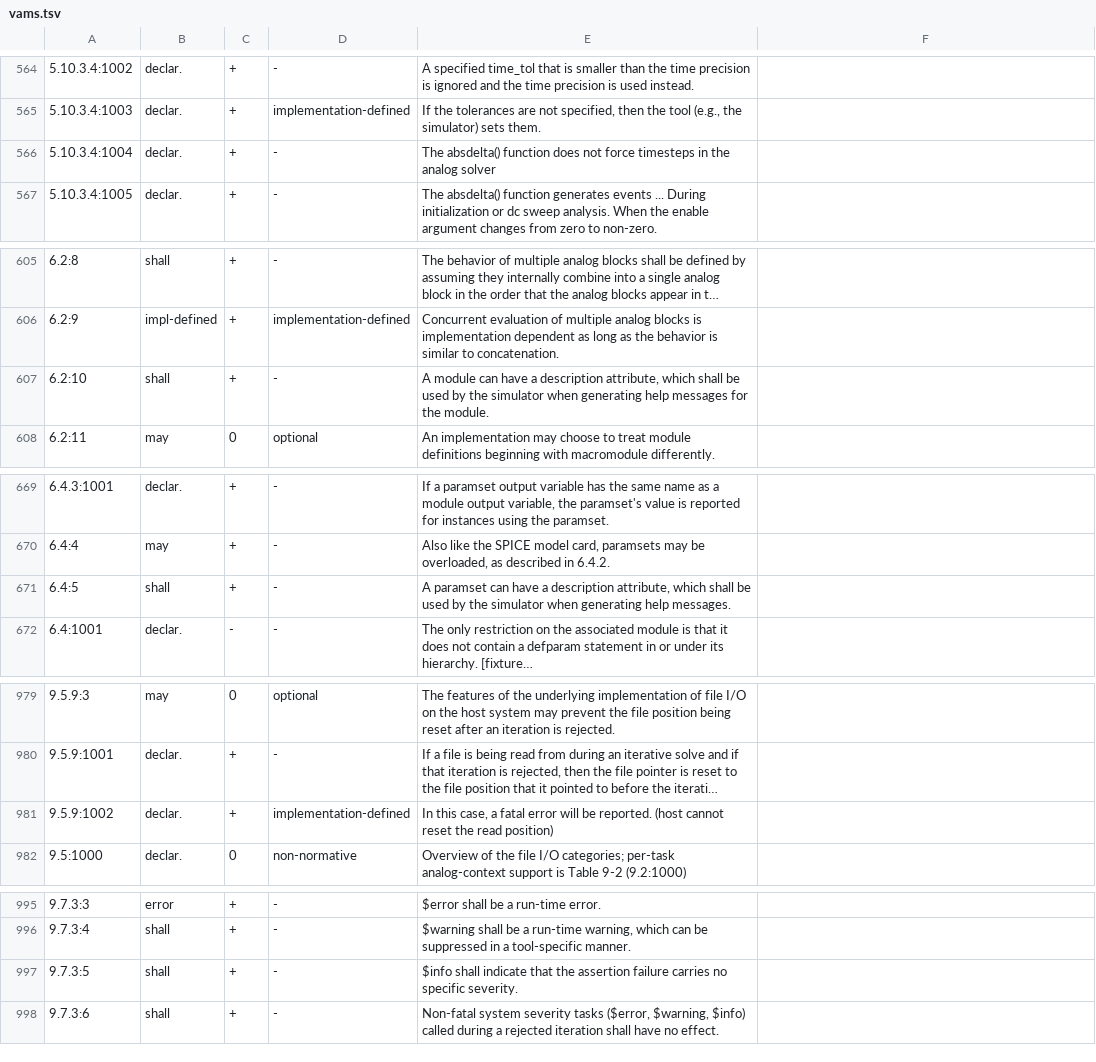
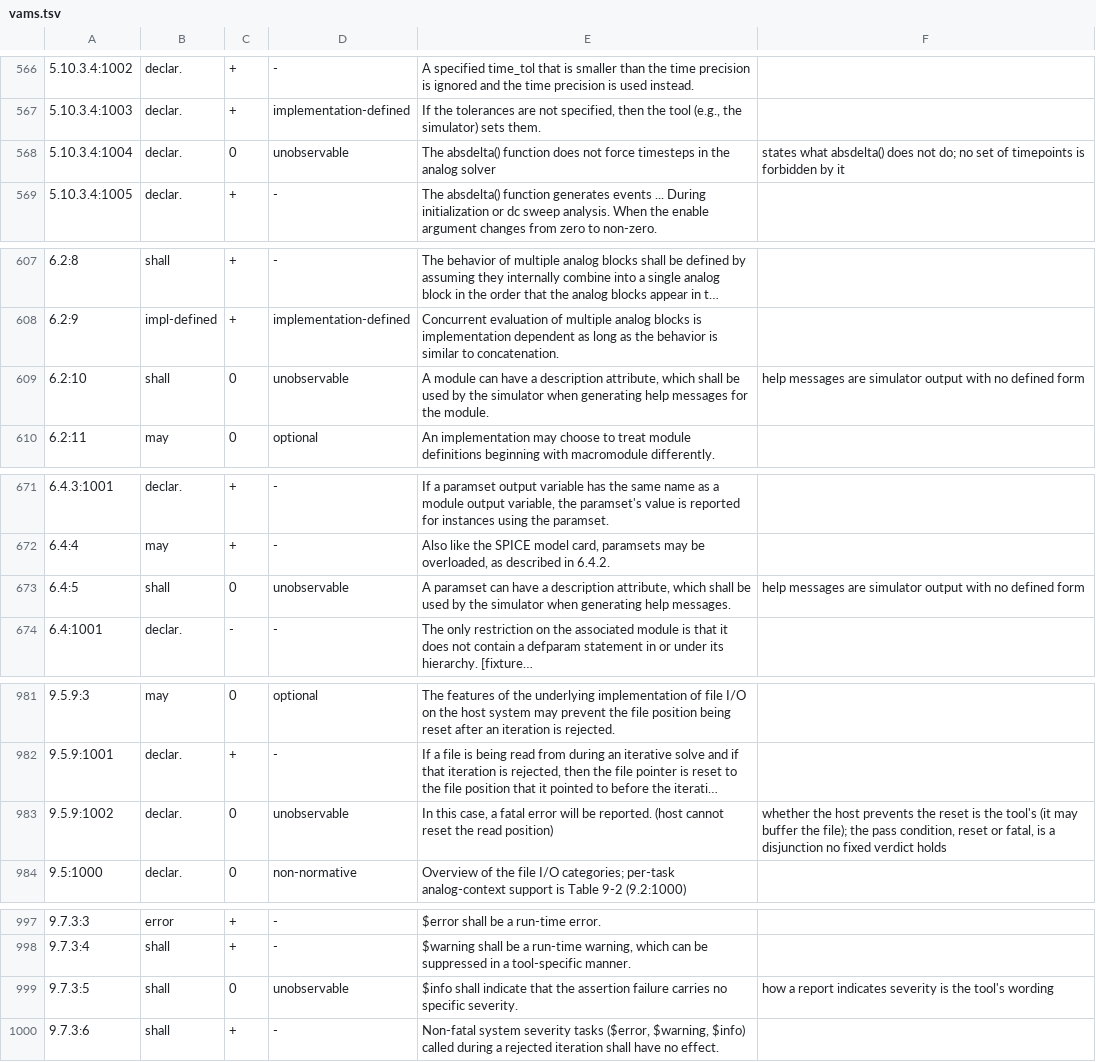
Before and after one commit to OpenFAT/VAMS-Conformance-Suite, a TSV file: spec/vams.tsv, drawn as a sheet; only a part is shown, gaps mark what is left out; long unchanged cells end in …; addresses are those after the commit; the diff covers the shown part only; the diff names each change by its address in the sheet, - before the commit and + after, or states it on an @@ line.

Commit message:
spec/: mark the rules no source-and-run test can observe; last LRM gaps
spec/vams.tsv and spec/ieee1364.tsv gain the kinds unobservable (report
formats, help text, manuals, encrypt-only pragmas, viewport access) and
optional-method (1364 public-key pragmas: Table 28-3's asymmetric methods
are optional), each with its reason; coverage.py excludes them. Every
testable LRM sentence is now cited exactly (1423/1423); 1364 leaves 15.5.3
and 15.8 (negative timing, needs an invocation option).

New: 9.17.2:2 $bound_step below the minimum step, 9.7.3 $fatal on a
vetoed iterate. The 9.7.1/9.7.3 rejected-iteration tests now reach their
vetoed iterates (I = exp(V) - 2) instead of solving at the first one.

```diff
--- a/spec/vams.tsv
+++ b/spec/vams.tsv
-C568: +
+C568: 0
-D568: -
+D568: unobservable
-F568: (empty)
+F568: states what absdelta() does not do; no set of timepoints is forbidden by it
-C609: +
+C609: 0
-D609: -
+D609: unobservable
-F609: (empty)
+F609: help messages are simulator output with no defined form
-C673: +
+C673: 0
-D673: -
+D673: unobservable
-F673: (empty)
+F673: help messages are simulator output with no defined form
-C983: +
+C983: 0
-D983: implementation-defined
+D983: unobservable
-F983: (empty)
+F983: whether the host prevents the reset is the tool's (it may buffer the file); the pass condition, reset or fatal, is a disjunction no fixed verdict holds
-C999: +
+C999: 0
-D999: -
+D999: unobservable
-F999: (empty)
+F999: how a report indicates severity is the tool's wording
```
Also changed, not shown: 2 added rows and 23 edited cells elsewhere in this file, spec/ieee1364.tsv, 6 other files.
